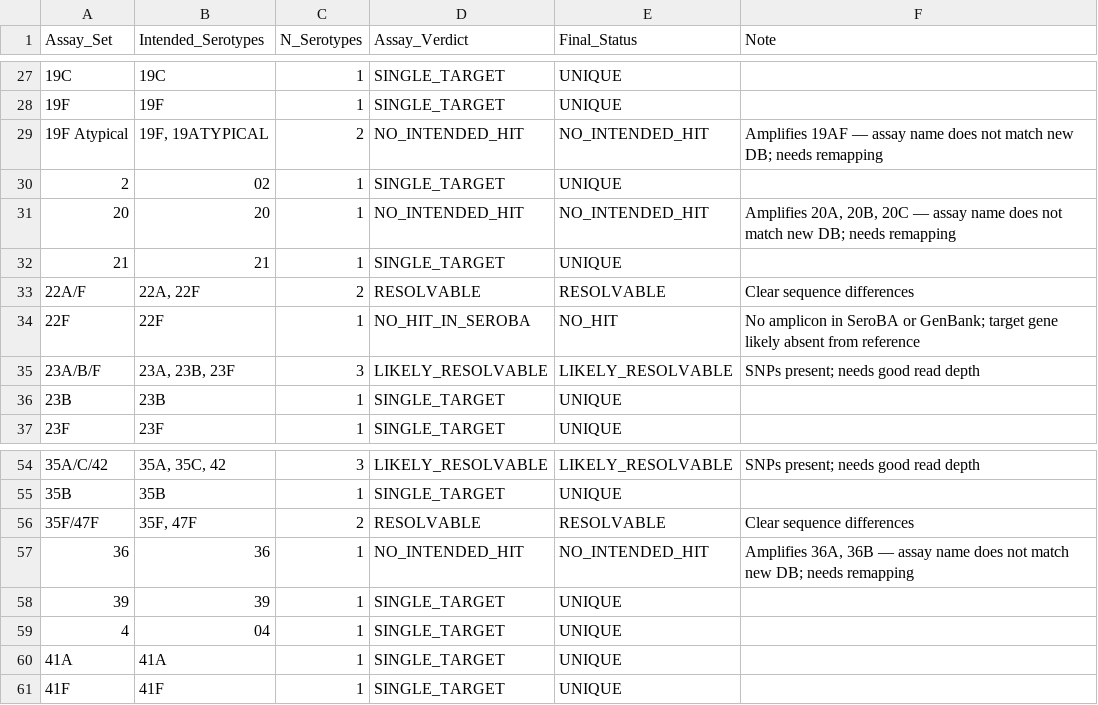
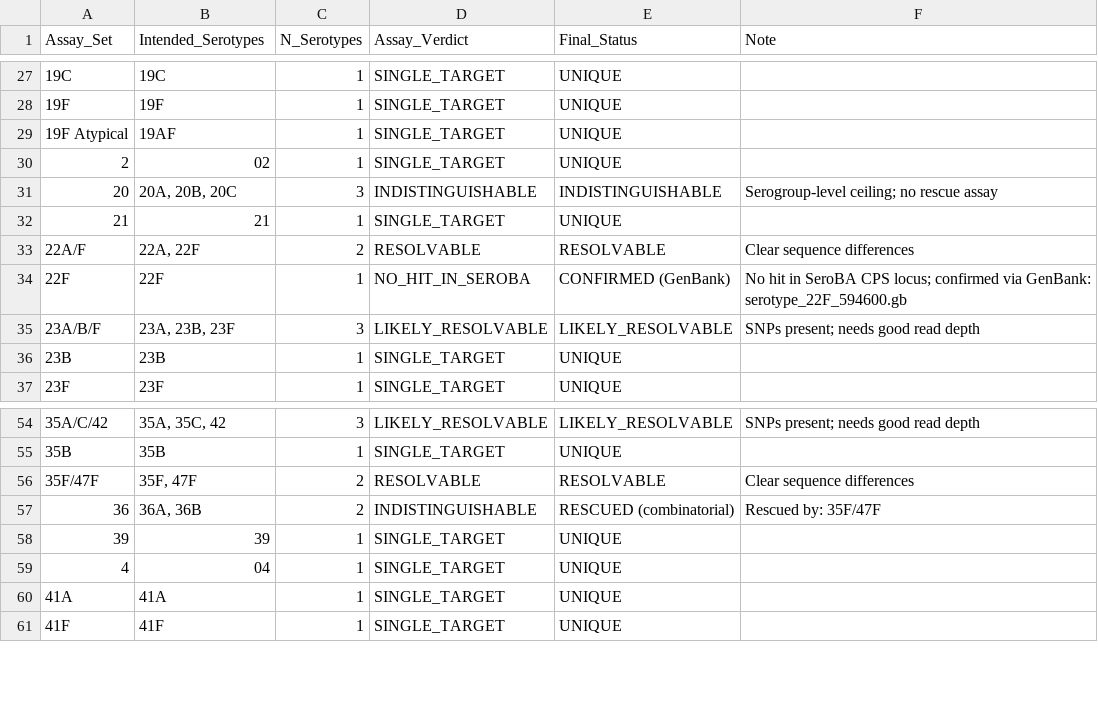
Before and after one commit to jiyekwon/Yale_pneumo, a TSV file: amplicon_audit/final_resolution_summary.tsv, drawn as a sheet; only a part is shown, gaps mark what is left out.

```diff
--- a/amplicon_audit/final_resolution_summary.tsv
+++ b/amplicon_audit/final_resolution_summary.tsv
@@ -28,8 +28,8 @@
 19F	19F	1	SINGLE_TARGET	UNIQUE	
-19F Atypical	19F, 19ATYPICAL	2	NO_INTENDED_HIT	NO_INTENDED_HIT	Amplifies 19AF — assay name does not match new DB; needs remapping
+19F Atypical	19AF	1	SINGLE_TARGET	UNIQUE	
 2	02	1	SINGLE_TARGET	UNIQUE	
-20	20	1	NO_INTENDED_HIT	NO_INTENDED_HIT	Amplifies 20A, 20B, 20C — assay name does not match new DB; needs remapping
+20	20A, 20B, 20C	3	INDISTINGUISHABLE	INDISTINGUISHABLE	Serogroup-level ceiling; no rescue assay
 21	21	1	SINGLE_TARGET	UNIQUE	
 22A/F	22A, 22F	2	RESOLVABLE	RESOLVABLE	Clear sequence differences
-22F	22F	1	NO_HIT_IN_SEROBA	NO_HIT	No amplicon in SeroBA or GenBank; target gene likely absent from reference
+22F	22F	1	NO_HIT_IN_SEROBA	CONFIRMED (GenBank)	No hit in SeroBA CPS locus; confirmed via GenBank: serotype_22F_594600.gb
 23A/B/F	23A, 23B, 23F	3	LIKELY_RESOLVABLE	LIKELY_RESOLVABLE	SNPs present; needs good read depth
@@ -56,3 +56,3 @@
 35F/47F	35F, 47F	2	RESOLVABLE	RESOLVABLE	Clear sequence differences
-36	36	1	NO_INTENDED_HIT	NO_INTENDED_HIT	Amplifies 36A, 36B — assay name does not match new DB; needs remapping
+36	36A, 36B	2	INDISTINGUISHABLE	RESCUED (combinatorial)	Rescued by: 35F/47F
 39	39	1	SINGLE_TARGET	UNIQUE	
```
Also changed, not shown: amplicon_audit/cross_reactive_hits.tsv, amplicon_audit/pairwise_identity.tsv, 10 other files.
